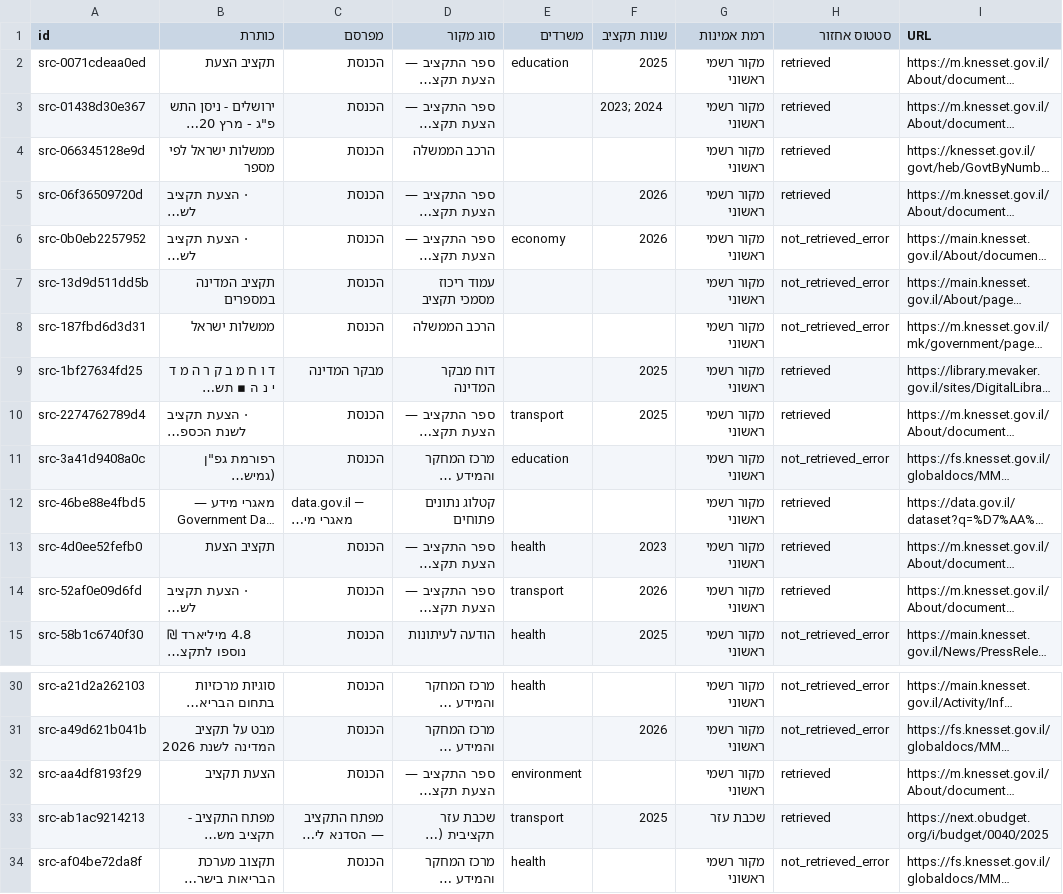
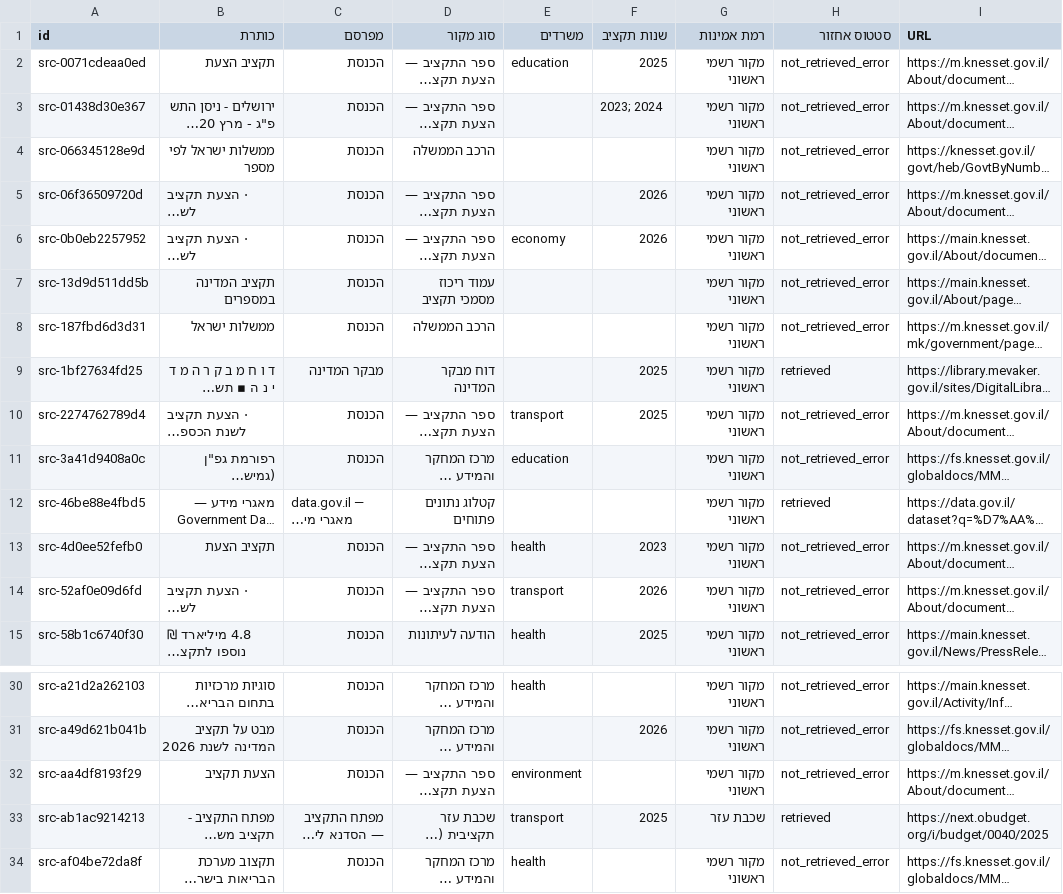
Before and after one commit to eyalbenzvi/GovernmentTracker, a CSV file: data/processed/csv/source-catalog.csv, drawn as a sheet; only a part is shown, gaps mark what is left out; long unchanged cells end in …; the diff names each change by its address in the sheet, - before the commit and + after, or states it on an @@ line.

```diff
--- a/data/processed/csv/source-catalog.csv
+++ b/data/processed/csv/source-catalog.csv
-H2:H5 (סטטוס אחזור): retrieved
+H2:H5 (סטטוס אחזור): not_retrieved_error
-H10 (סטטוס אחזור): retrieved
+H10 (סטטוס אחזור): not_retrieved_error
-H13:H14 (סטטוס אחזור): retrieved
+H13:H14 (סטטוס אחזור): not_retrieved_error
-H32 (סטטוס אחזור): retrieved
+H32 (סטטוס אחזור): not_retrieved_error
```
Also changed, not shown: data/processed/csv/coverage.csv, data/processed/csv/topics.csv, 48 other files.
